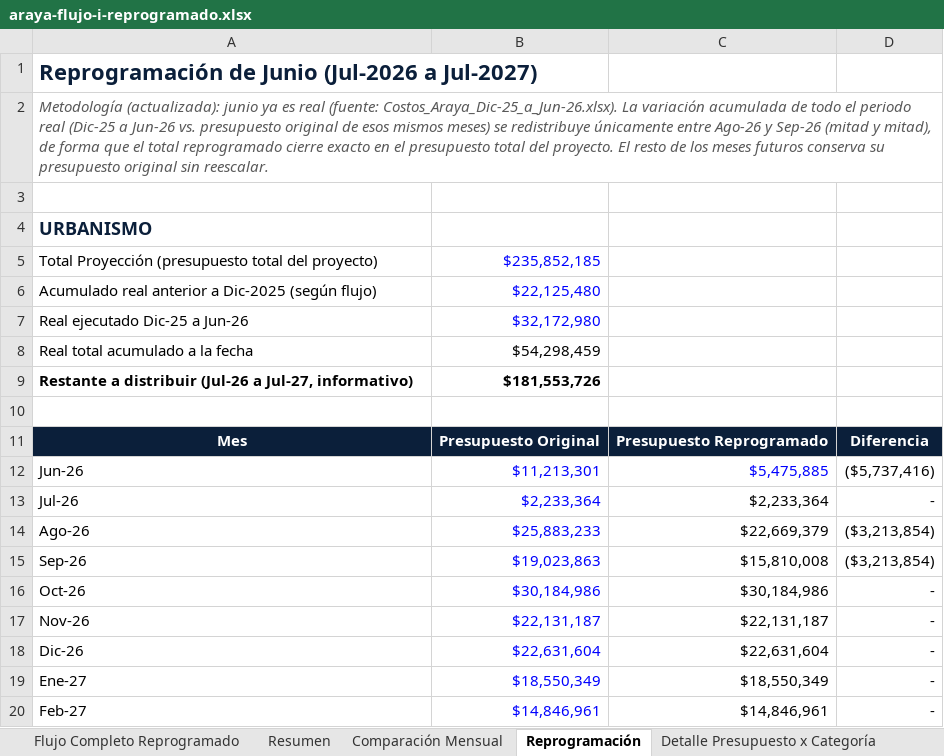
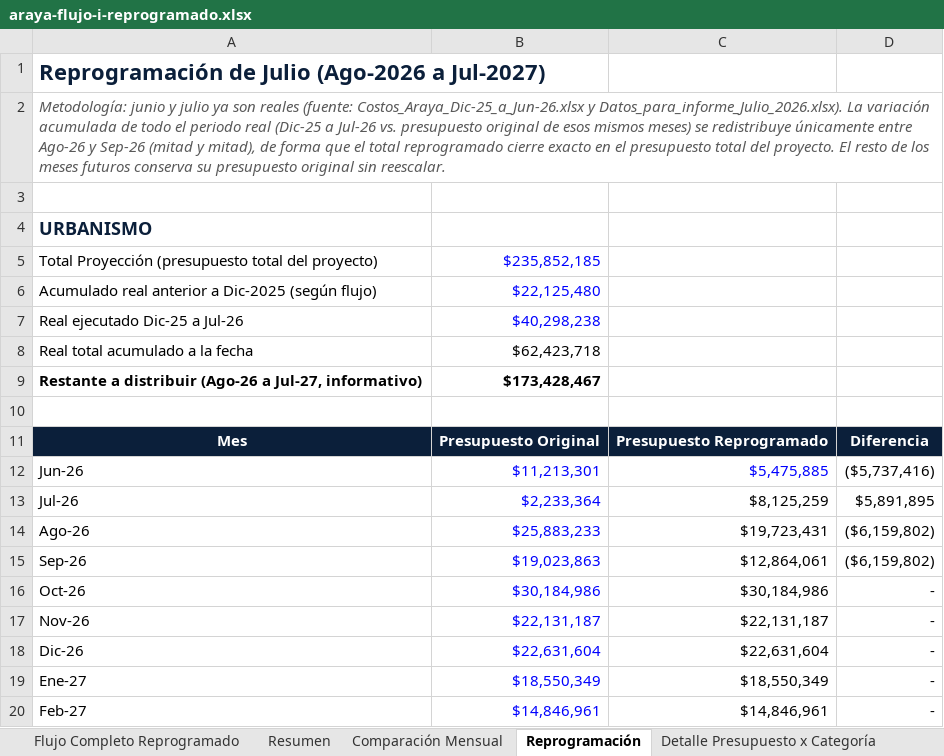
Before and after one commit to Montpla/ARAYA-Centro-de-control, an Excel workbook: historical/data-center/julio-2026/araya-flujo-i-reprogramado.xlsx, sheet Reprogramación, drawn as a sheet; only a part is shown; values as stored, in another font and other column widths than the file's, no borders; removed rows and columns are numbered as before the commit, all else as after; the diff covers the shown part only; the diff names each change by its address in the sheet, - before the commit and + after, or states it on an @@ line.

```diff
--- a/historical/data-center/julio-2026/araya-flujo-i-reprogramado.xlsx (sheet Reprogramación)
+++ b/historical/data-center/julio-2026/araya-flujo-i-reprogramado.xlsx (sheet Reprogramación)
-A1: Reprogramación de Junio (Jul-2026 a Jul-2027)
+A1: Reprogramación de Julio (Ago-2026 a Jul-2027)
-A2: Metodología (actualizada): junio ya es real (fuente: Costos_Araya_Dic-25_a_Jun-26.xlsx). La variación acumulada de todo el periodo real (Dic-25 a Jun-26 vs. presupuesto…
+A2: Metodología: junio y julio ya son reales (fuente: Costos_Araya_Dic-25_a_Jun-26.xlsx y Datos_para_informe_Julio_2026.xlsx). La variación acumulada de todo el periodo real (Dic-25 a Jul-26 vs. presupuesto…
-row 7: Real ejecutado Dic-25 a Jun-26 | $32,172,980
+row 7: Real ejecutado Dic-25 a Jul-26 | $40,298,238
-B8: $54,298,459
+B8: $62,423,718
-row 9: Restante a distribuir (Jul-26 a Jul-27, informativo) | $181,553,726
+row 9: Restante a distribuir (Ago-26 a Jul-27, informativo) | $173,428,467
-C13: $2,233,364
+C13: $8,125,259
-D13: -
+D13: $5,891,895
-C14: $22,669,379
+C14: $19,723,431
-D14:D15: ($3,213,854)
+D14:D15: ($6,159,802)
-C15: $15,810,008
+C15: $12,864,061
```
Also changed, not shown: 4 added rows, 4 removed rows and 12 edited cells elsewhere in this sheet, sheet Flujo Completo Reprogramado, sheet Resumen, sheet Comparación Mensual, formulas that keep their value, 4 other files.
